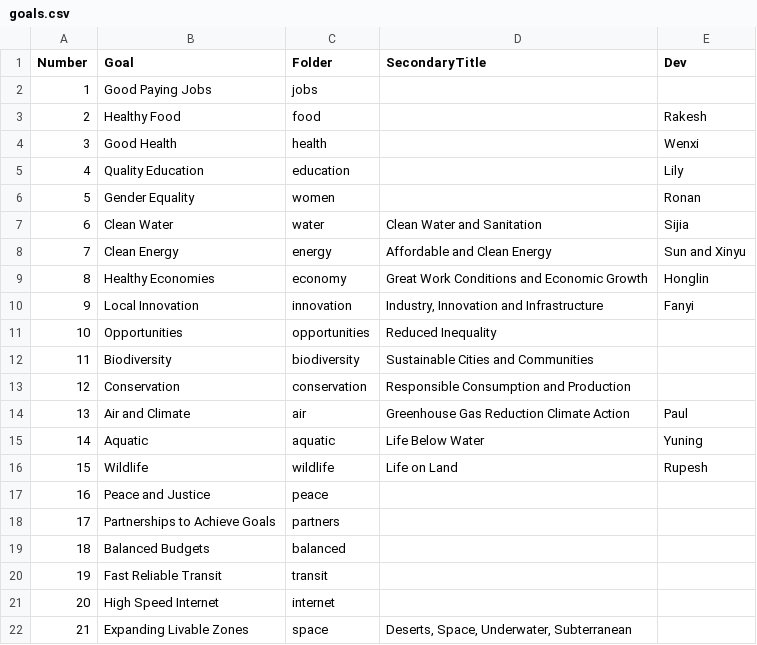
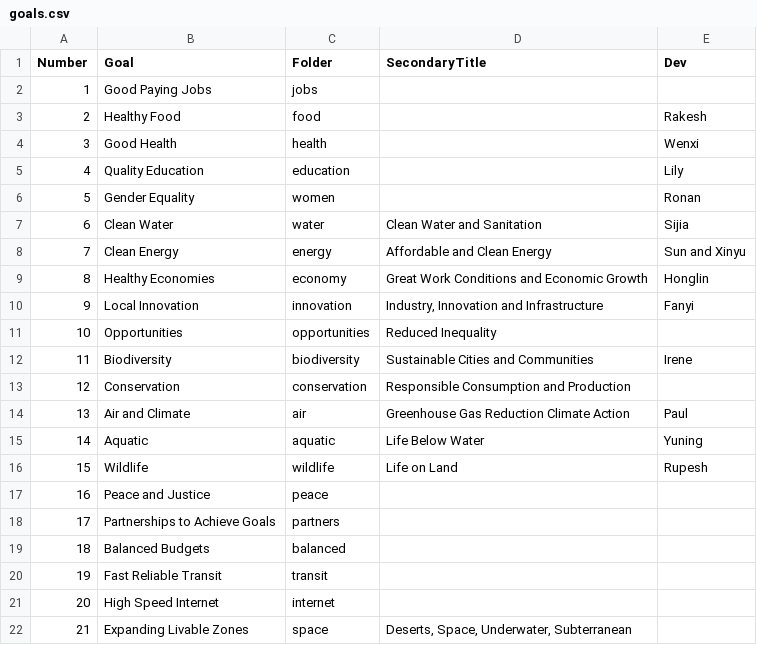
Before and after one commit to leiyunin/data-commons, a CSV file: docs/partners/data/goals.csv, drawn as a sheet.

Commit message:
Add

```diff
--- a/docs/partners/data/goals.csv
+++ b/docs/partners/data/goals.csv
@@ -11,3 +11,3 @@ Number,Goal,Folder,SecondaryTitle,Dev
 10,Opportunities,opportunities,Reduced Inequality,
-11,Biodiversity,biodiversity,Sustainable Cities and Communities,
+11,Biodiversity,biodiversity,Sustainable Cities and Communities,Irene
 12,Conservation,conservation,Responsible Consumption and Production,
```
